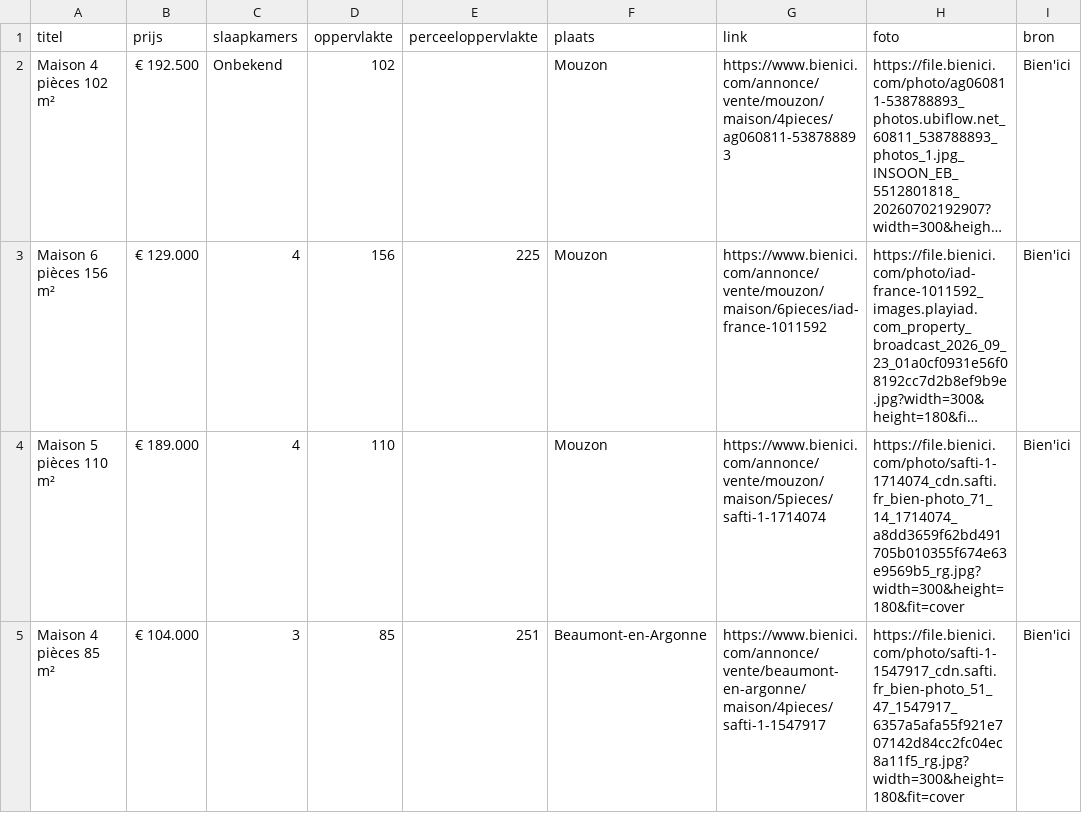
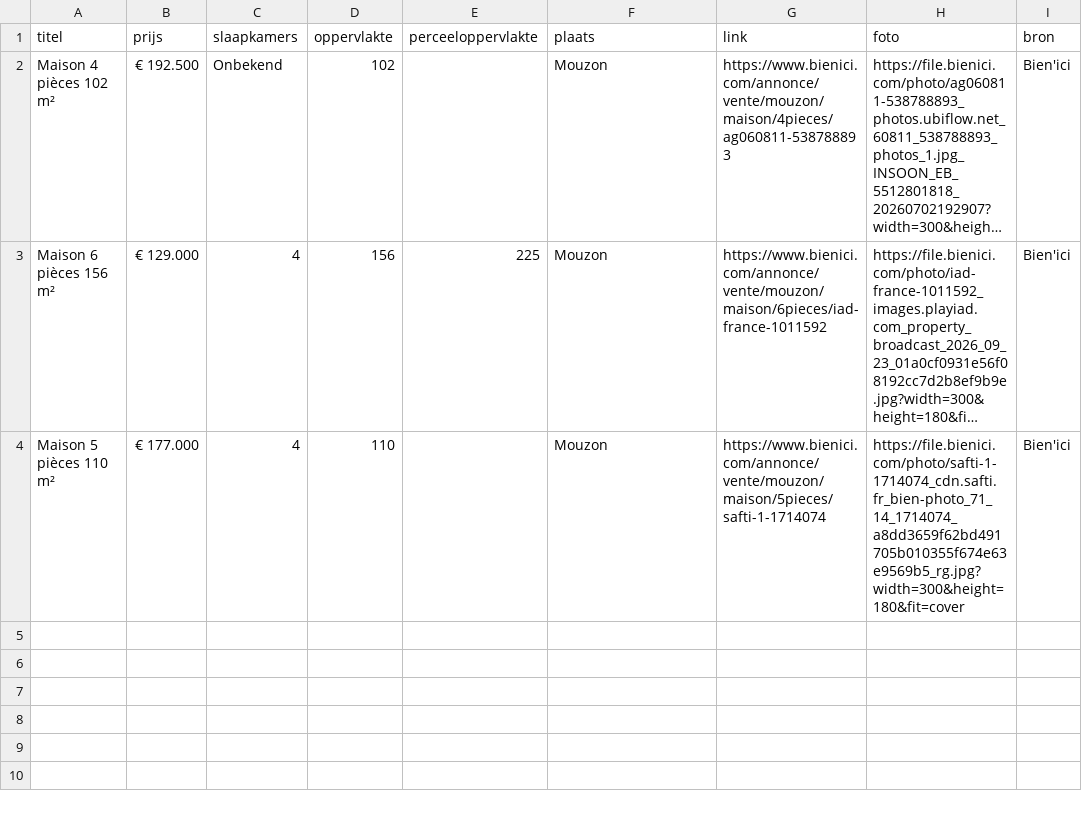
Before and after one commit to janvijverberg918/Huizenzoeker-Frankrijk, a CSV file: woningen_08210_bienici.csv, drawn as a sheet; long unchanged cells end in …; the diff names each change by its address in the sheet, - before the commit and + after, or states it on an @@ line.

```diff
--- a/woningen_08210_bienici.csv
+++ b/woningen_08210_bienici.csv
-B4 (prijs): € 189.000
+B4 (prijs): € 177.000
-row 5: Maison 4 pièces 85 m² | € 104.000 | 3 | 85 | 251 | Beaumont-en-Argonne | https://www.bienici.com/annonce/vente/beaumont-en-argonne/maison/4pieces/safti-1-1547917 | https://file.bienici.com/photo/safti-1-1547917_cdn.safti.fr_bien-photo_51_47_1547917_6357a5afa55f921e707142d84cc2fc04ec8a11f5_rg.jpg?width=300&height=180&fit=cover | Bien'ici
```
Also changed, not shown: woningen_02120_bienici.csv, woningen_02360_bienici.csv, 13 other files.
